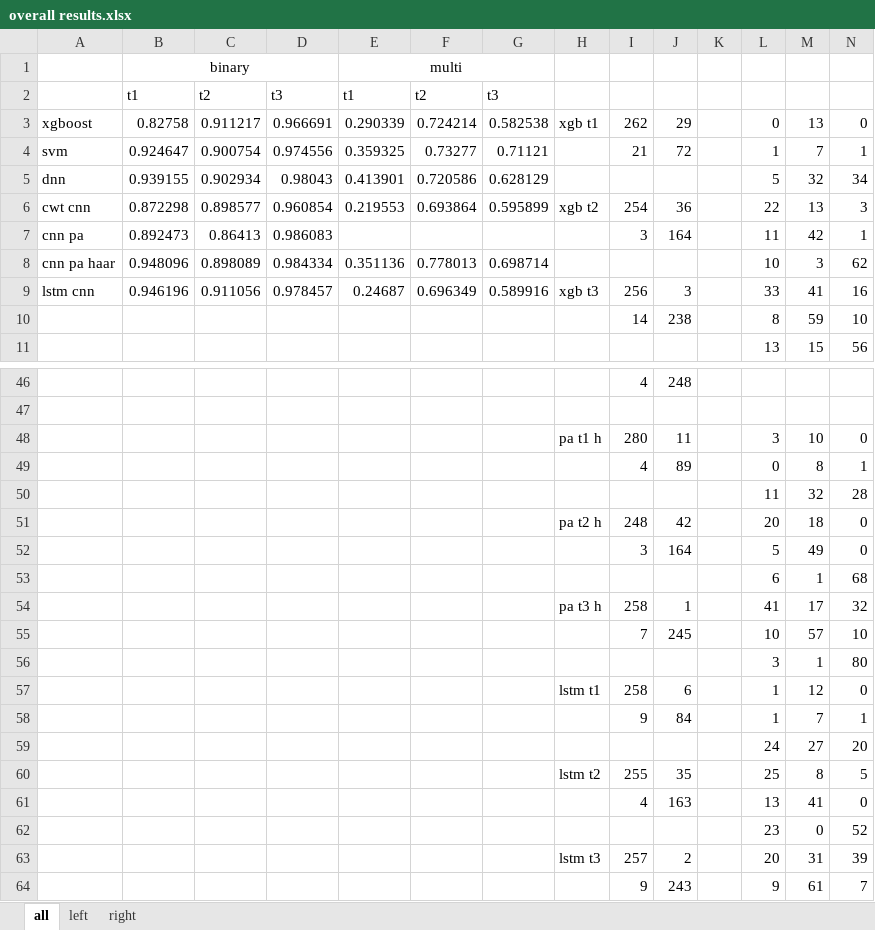
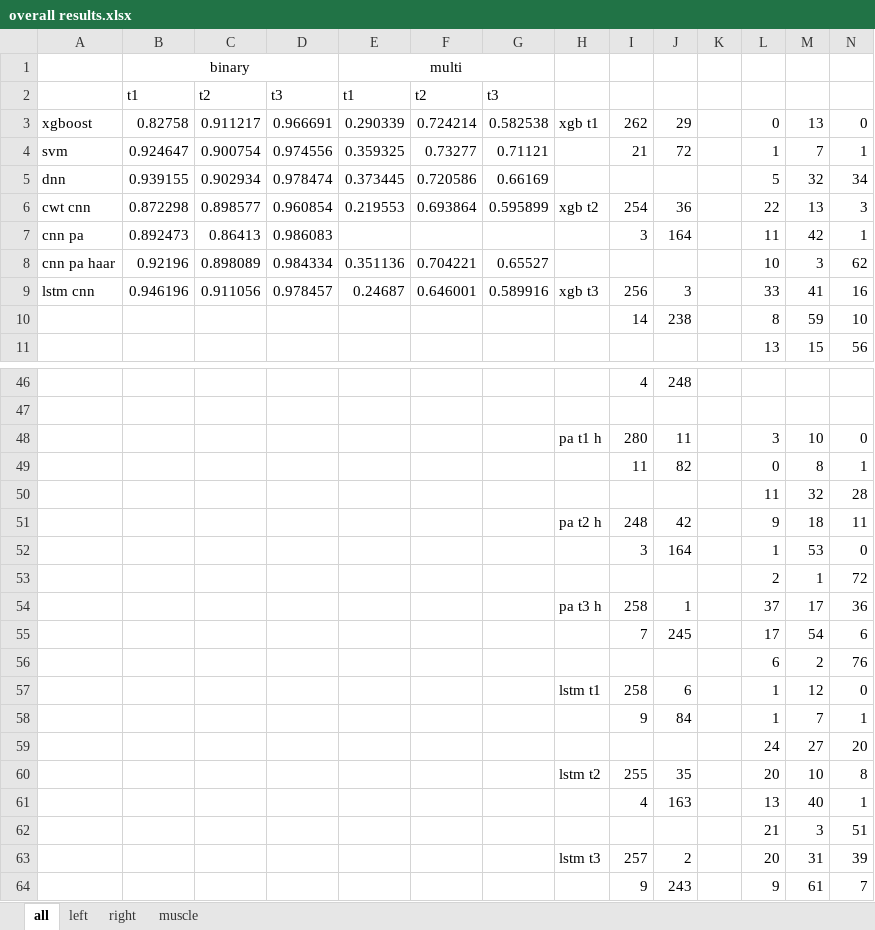
Before and after one commit to wuwenbo718/Master-Thesis, an Excel workbook: results/eval/overall results.xlsx, sheet all, drawn as a sheet; only a part is shown, gaps mark what is left out; values as stored, in another font and other column widths than the file's, no borders; removed rows and columns are numbered as before the commit, all else as after; the diff covers the shown part only; the diff names each change by its address in the sheet, - before the commit and + after, or states it on an @@ line.

```diff
--- a/results/eval/overall results.xlsx (sheet all)
+++ b/results/eval/overall results.xlsx (sheet all)
+sheet tab: muscle
-D5: 0.98043
+D5: 0.978474
-E5: 0.413901
+E5: 0.373445
-G5: 0.628129
+G5: 0.66169
-B8: 0.948096
+B8: 0.92196
-F8: 0.778013
+F8: 0.704221
-G8: 0.698714
+G8: 0.65527
-F9: 0.696349
+F9: 0.646001
-I49: 4
+I49: 11
-J49: 89
+J49: 82
-L51: 20
+L51: 9
-N51: 0
+N51: 11
-L52: 5
+L52: 1
-M52: 49
+M52: 53
-row 53:  |  |  |  |  |  |  |  |  |  |  | 6 | 1 | 68
+row 53:  |  |  |  |  |  |  |  |  |  |  | 2 | 1 | 72
-L54: 41
+L54: 37
-N54: 32
+N54: 36
-row 55:  |  |  |  |  |  |  |  | 7 | 245 |  | 10 | 57 | 10
-row 56:  |  |  |  |  |  |  |  |  |  |  | 3 | 1 | 80
+row 55:  |  |  |  |  |  |  |  | 7 | 245 |  | 17 | 54 | 6
+row 56:  |  |  |  |  |  |  |  |  |  |  | 6 | 2 | 76
-L60: 25
+L60: 20
-M60: 8
+M60: 10
-N60: 5
+N60: 8
-M61: 41
+M61: 40
-N61: 0
+N61: 1
-row 62:  |  |  |  |  |  |  |  |  |  |  | 23 | 0 | 52
+row 62:  |  |  |  |  |  |  |  |  |  |  | 21 | 3 | 51
```
Also changed, not shown: 4 added rows, 4 removed rows and 5 edited cells elsewhere in this sheet, sheet left, sheet right, 10 other files.
